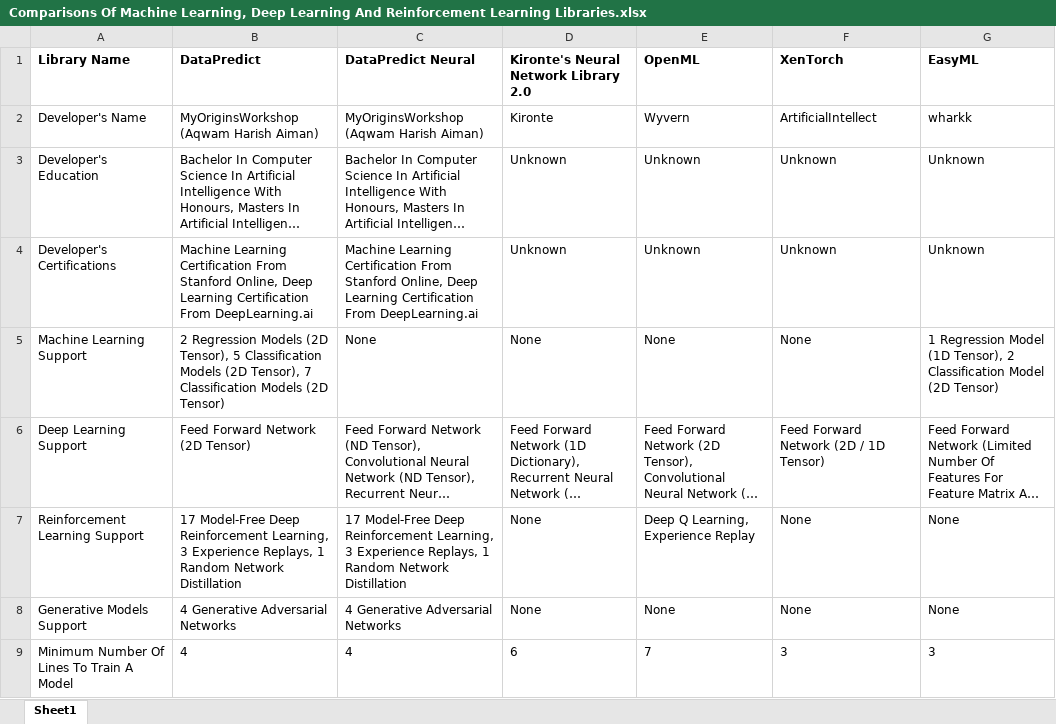
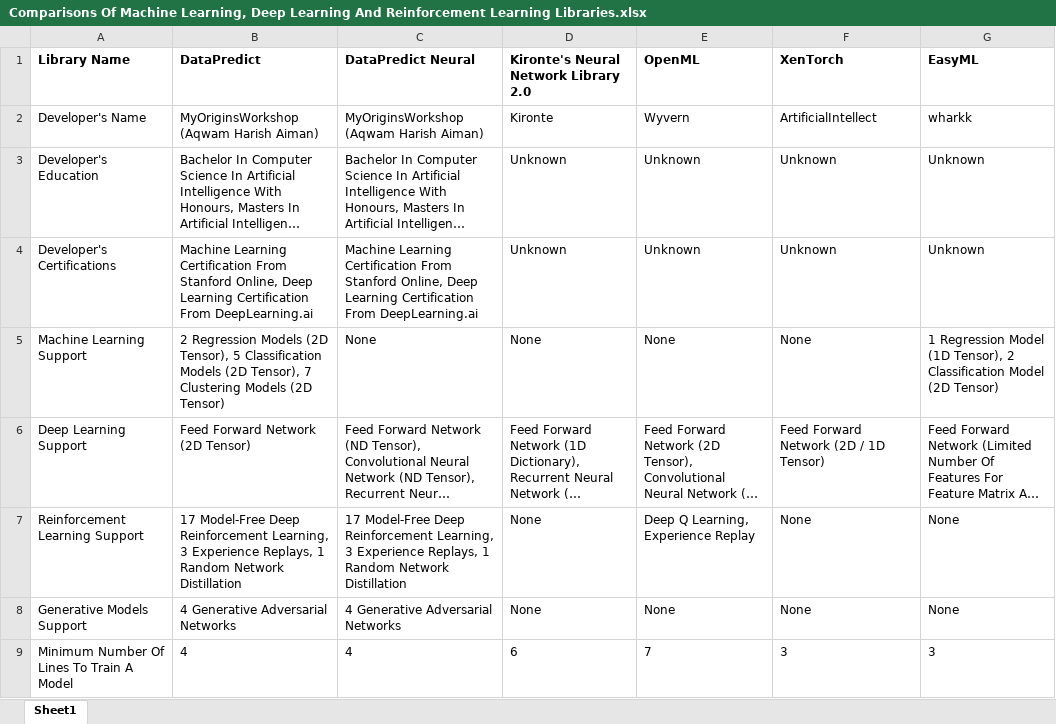
Before and after one commit to AqwamCreates/Software-Libraries-Comparisons, an Excel workbook: Comparisons Of Machine Learning, Deep Learning And Reinforcement Learning Libraries.xlsx, sheet Sheet1, drawn as a sheet; only a part is shown; long unchanged cells end in …; values as stored, in another font and other column widths than the file's, no borders; the diff names each change by its address in the sheet, - before the commit and + after, or states it on an @@ line.

Commit message:
Update Comparisons Of Machine Learning, Deep Learning And Reinforcement Learning Libraries.xlsx

```diff
--- a/Comparisons Of Machine Learning, Deep Learning And Reinforcement Learning Libraries.xlsx (sheet Sheet1)
+++ b/Comparisons Of Machine Learning, Deep Learning And Reinforcement Learning Libraries.xlsx (sheet Sheet1)
-B5 (DataPredict): …Tensor), 7 Classification Models (2D…
+B5 (DataPredict): …Tensor), 7 Clustering Models (2D…
```
